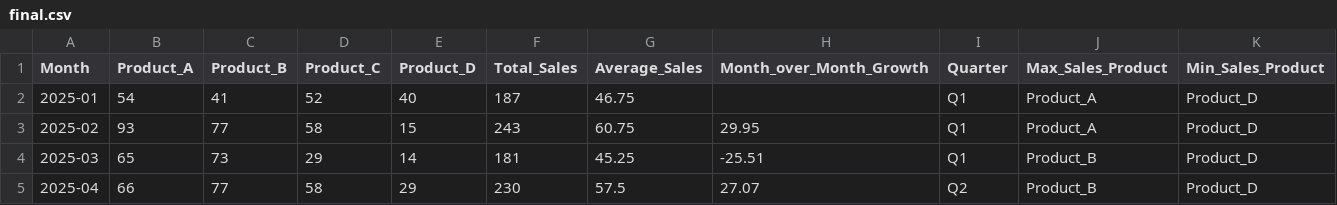
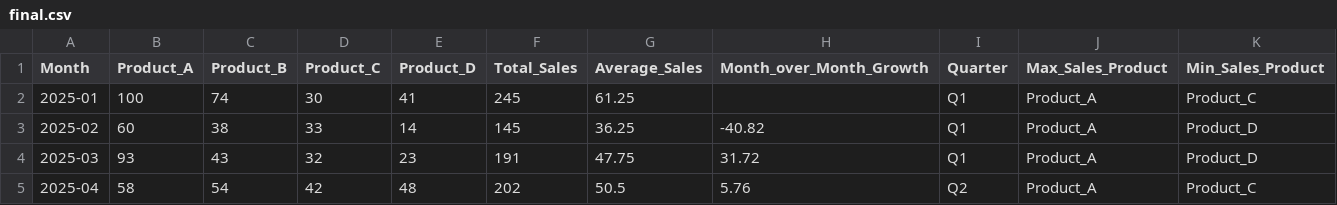
Before and after one commit to r5yan/Project_sales, a CSV file: data/final.csv, drawn as a sheet; only a part is shown; the diff covers the shown part only.

```diff
--- a/data/final.csv
+++ b/data/final.csv
@@ -1,5 +1,5 @@
 Month,Product_A,Product_B,Product_C,Product_D,Total_Sales,Average_Sales,Month_over_Month_Growth,Quarter,Max_Sales_Product,Min_Sales_Product
-2025-01,54,41,52,40,187,46.75,,Q1,Product_A,Product_D
-2025-02,93,77,58,15,243,60.75,29.95,Q1,Product_A,Product_D
-2025-03,65,73,29,14,181,45.25,-25.51,Q1,Product_B,Product_D
-2025-04,66,77,58,29,230,57.5,27.07,Q2,Product_B,Product_D
+2025-01,100,74,30,41,245,61.25,,Q1,Product_A,Product_C
+2025-02,60,38,33,14,145,36.25,-40.82,Q1,Product_A,Product_D
+2025-03,93,43,32,23,191,47.75,31.72,Q1,Product_A,Product_D
+2025-04,58,54,42,48,202,50.5,5.76,Q2,Product_A,Product_C
```
Also changed, not shown: 64 edited cells elsewhere in this file, data/initial.csv, data/output.csv, 1 other file.
